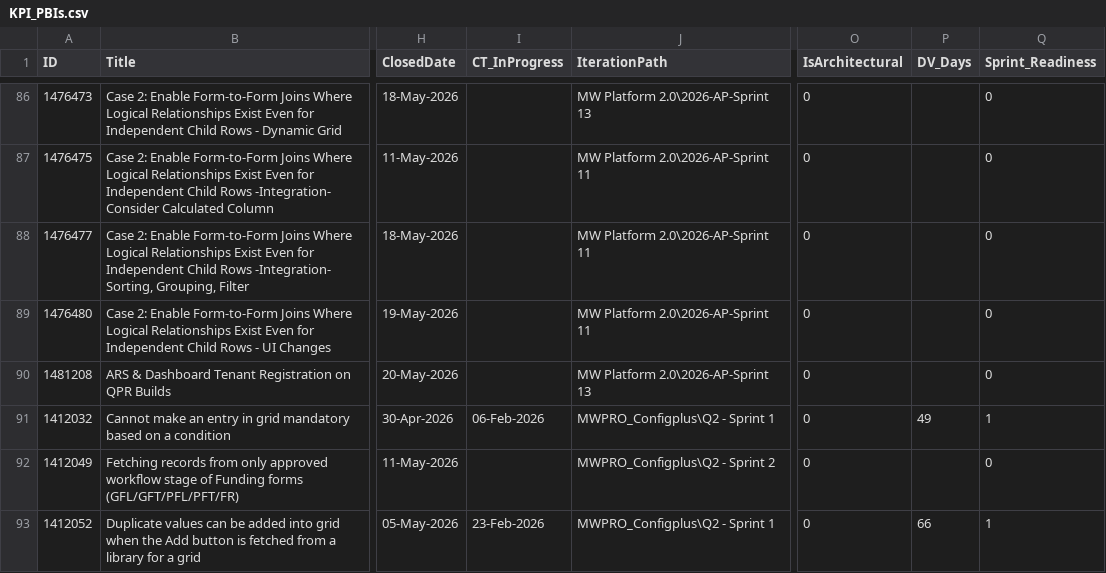
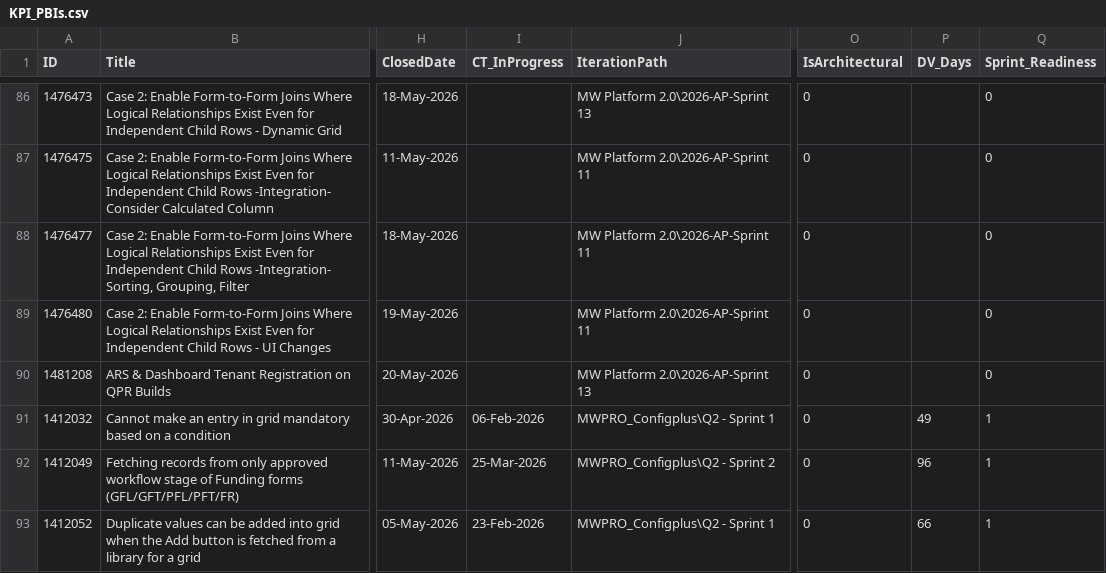
Before and after one commit to manishwali/Experiment, a CSV file: KPI_PBIs.csv, drawn as a sheet; only a part is shown, gaps mark what is left out; the diff covers the shown part only; the diff names each change by its address in the sheet, - before the commit and + after, or states it on an @@ line.

```diff
--- a/KPI_PBIs.csv
+++ b/KPI_PBIs.csv
-I92 (CT_InProgress): (empty)
+I92 (CT_InProgress): 25-Mar-2026
-P92 (DV_Days): (empty)
+P92 (DV_Days): 96
-Q92 (Sprint_Readiness): 0
+Q92 (Sprint_Readiness): 1
```
Also changed, not shown: 3 added rows and 15 edited cells elsewhere in this file, KPI_Bugs.csv.
